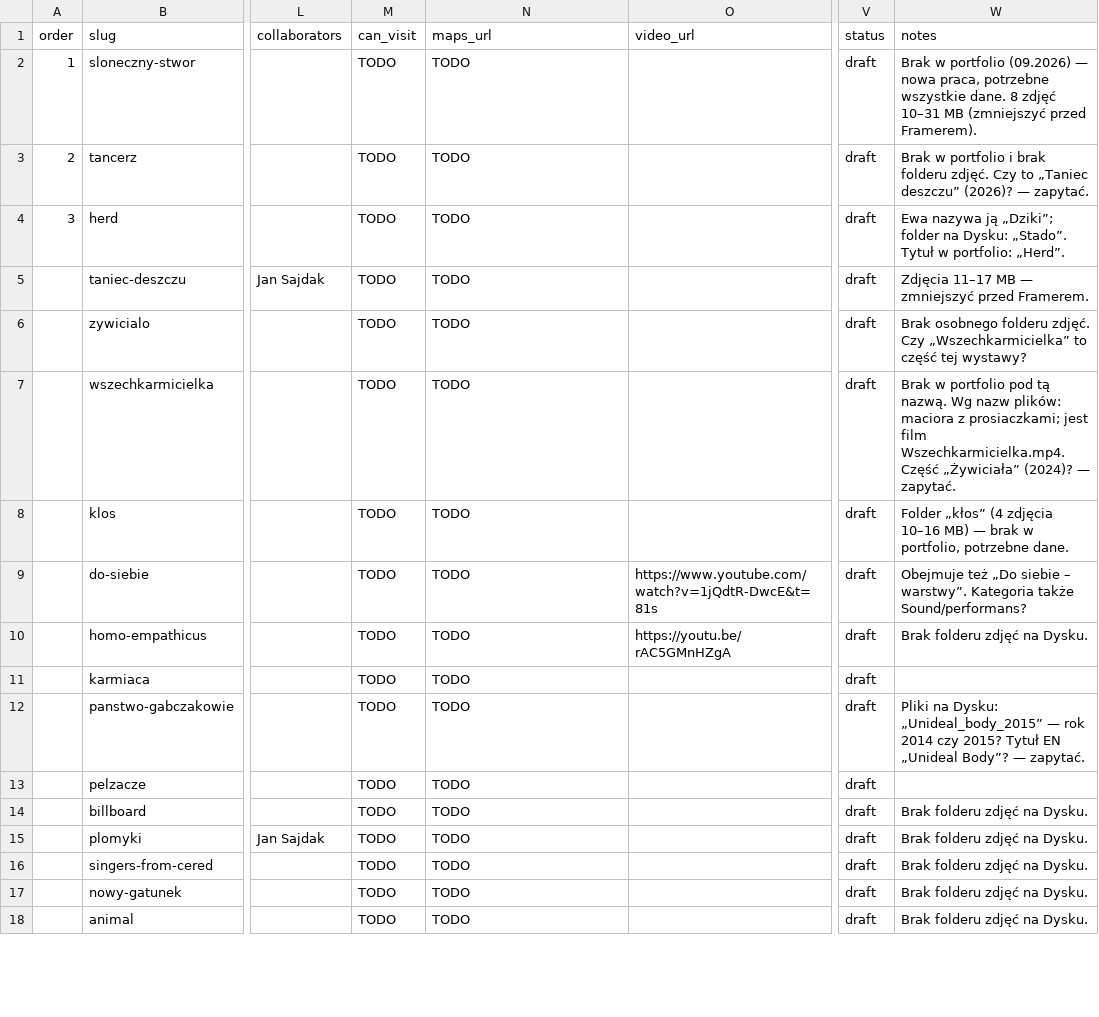
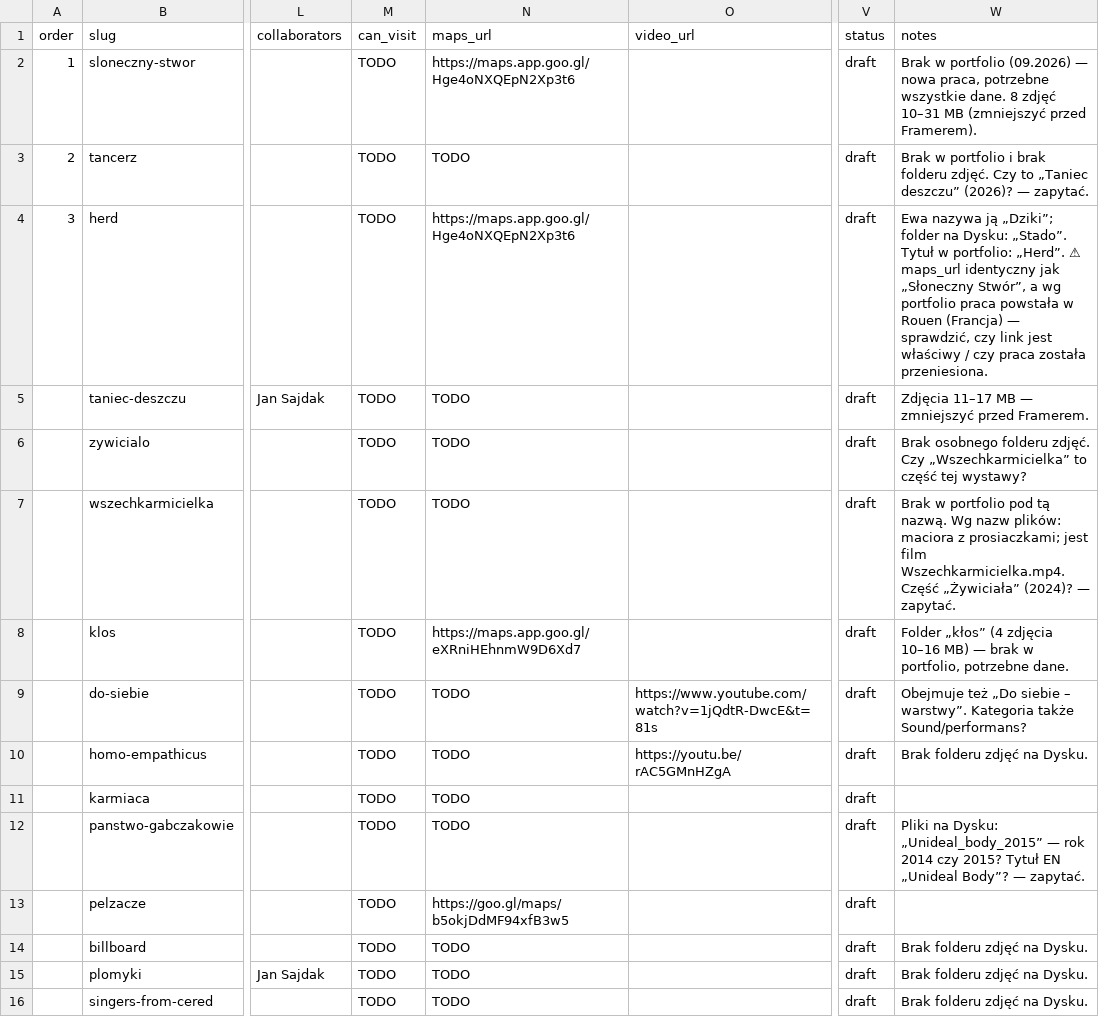
Before and after one commit to wrkbtbb72y-debug/claude, a CSV file: content/works.csv, drawn as a sheet; only a part is shown, gaps mark what is left out; the shorter side is filled out with more unchanged rows; the diff names each change by its address in the sheet, - before the commit and + after, or states it on an @@ line.

```diff
--- a/content/works.csv
+++ b/content/works.csv
-N2 (maps_url): TODO
+N2 (maps_url): https://maps.app.goo.gl/Hge4oNXQEpN2Xp3t6
-N4 (maps_url): TODO
+N4 (maps_url): https://maps.app.goo.gl/Hge4oNXQEpN2Xp3t6
-W4 (notes): …portfolio: „Herd”.
+W4 (notes): …portfolio: „Herd”. ⚠ maps_url identyczny jak „Słoneczny Stwór”, a wg portfolio praca powstała w Rouen (Francja) — sprawdzić, czy link jest właściwy / czy praca została przeniesiona.
-N8 (maps_url): TODO
+N8 (maps_url): https://maps.app.goo.gl/eXRniHEhnmW9D6Xd7
-N13 (maps_url): TODO
+N13 (maps_url): https://goo.gl/maps/b5okjDdMF94xfB3w5
```
